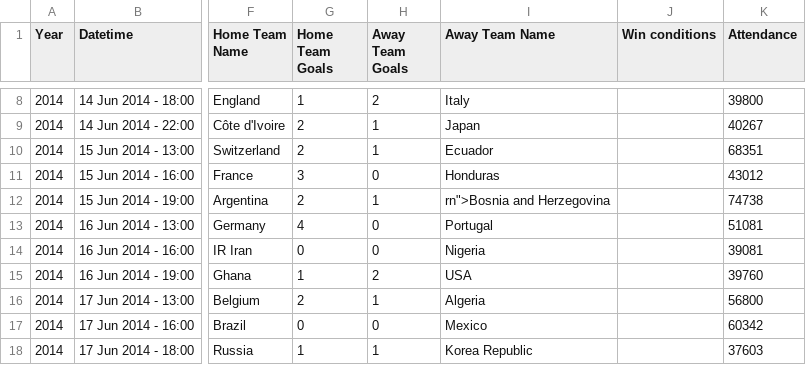
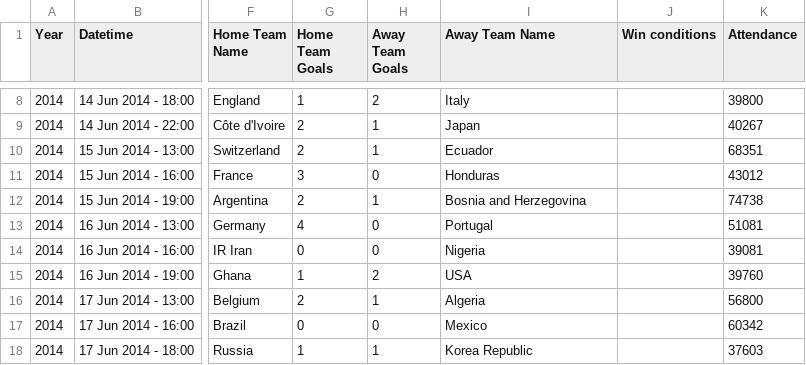
Before and after one commit to LIMUNQUE/Java-Desktop-Develop, a CSV file: POO-G6-2P/WorldCupMatchesBrasil2014.csv, drawn as a sheet; only a part is shown, gaps mark what is left out; the diff names each change by its address in the sheet, - before the commit and + after, or states it on an @@ line.

```diff
--- a/POO-G6-2P/WorldCupMatchesBrasil2014.csv
+++ b/POO-G6-2P/WorldCupMatchesBrasil2014.csv
-I12 (Away Team Name): rn">Bosnia and Herzegovina
+I12 (Away Team Name): Bosnia and Herzegovina
```
Also changed, not shown: 4 other files.
